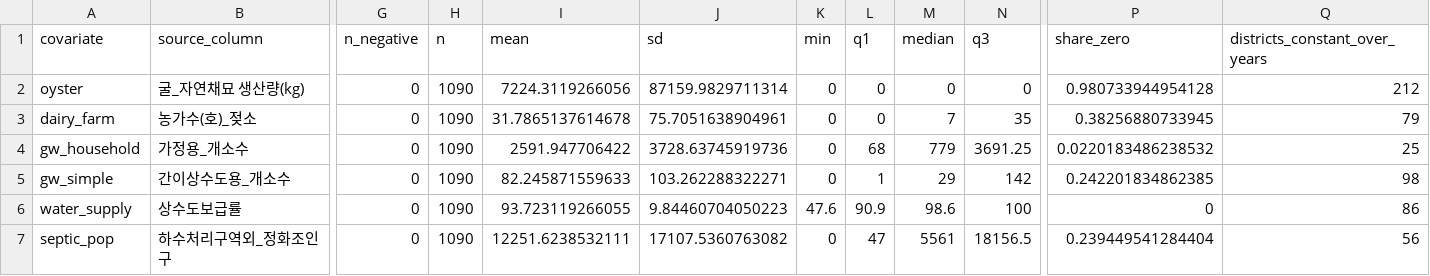
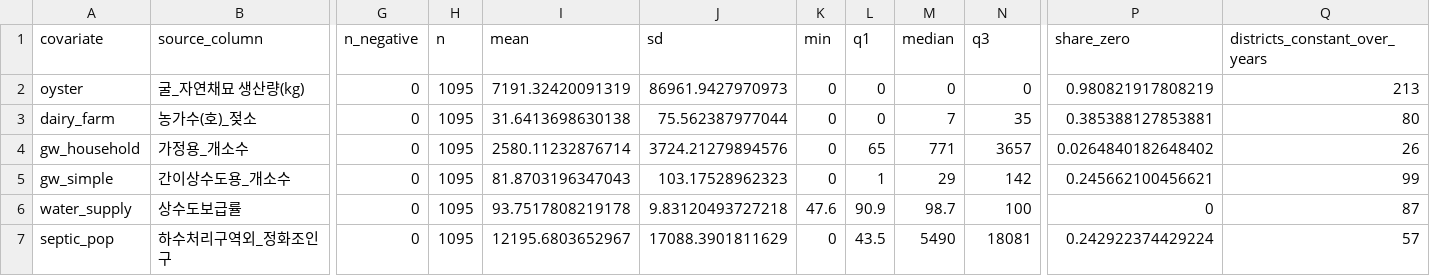
Before and after one commit to Seongdae-Kim-Hongik/hepatitis-a-spatial-korea, a CSV file: results/covariate_dictionary.csv, drawn as a sheet; only a part is shown, gaps mark what is left out; the diff covers the shown part only; the diff names each change by its address in the sheet, - before the commit and + after, or states it on an @@ line.

```diff
--- a/results/covariate_dictionary.csv
+++ b/results/covariate_dictionary.csv
-H2:H7 (n): 1090
+H2:H7 (n): 1095
-I2 (mean): 7224.3119266056
+I2 (mean): 7191.32420091319
-J2 (sd): 87159.9829711314
+J2 (sd): 86961.9427970973
-P2 (share_zero): 0.980733944954128
+P2 (share_zero): 0.980821917808219
-Q2 (districts_constant_over_years): 212
+Q2 (districts_constant_over_years): 213
-I3 (mean): 31.7865137614678
+I3 (mean): 31.6413698630138
-J3 (sd): 75.7051638904961
+J3 (sd): 75.562387977044
-P3 (share_zero): 0.38256880733945
+P3 (share_zero): 0.385388127853881
-Q3 (districts_constant_over_years): 79
+Q3 (districts_constant_over_years): 80
-I4 (mean): 2591.947706422
+I4 (mean): 2580.11232876714
-J4 (sd): 3728.63745919736
+J4 (sd): 3724.21279894576
-L4 (q1): 68
+L4 (q1): 65
-M4 (median): 779
+M4 (median): 771
-N4 (q3): 3691.25
+N4 (q3): 3657
-P4 (share_zero): 0.0220183486238532
+P4 (share_zero): 0.0264840182648402
-Q4 (districts_constant_over_years): 25
+Q4 (districts_constant_over_years): 26
-I5 (mean): 82.245871559633
+I5 (mean): 81.8703196347043
-J5 (sd): 103.262288322271
+J5 (sd): 103.17528962323
-P5 (share_zero): 0.242201834862385
+P5 (share_zero): 0.245662100456621
-Q5 (districts_constant_over_years): 98
+Q5 (districts_constant_over_years): 99
-I6 (mean): 93.723119266055
+I6 (mean): 93.7517808219178
-J6 (sd): 9.84460704050223
+J6 (sd): 9.83120493727218
-M6 (median): 98.6
+M6 (median): 98.7
-Q6 (districts_constant_over_years): 86
+Q6 (districts_constant_over_years): 87
-I7 (mean): 12251.6238532111
+I7 (mean): 12195.6803652967
-J7 (sd): 17107.5360763082
+J7 (sd): 17088.3901811629
-L7 (q1): 47
+L7 (q1): 43.5
-M7 (median): 5561
+M7 (median): 5490
-N7 (q3): 18156.5
+N7 (q3): 18081
-P7 (share_zero): 0.239449541284404
+P7 (share_zero): 0.242922374429224
-Q7 (districts_constant_over_years): 56
+Q7 (districts_constant_over_years): 57
```
Also changed, not shown: 117 edited cells elsewhere in this file, results/analysis_dataset_compiled.csv, results/cpo_pit_diagnostics.csv, 28 other files.
